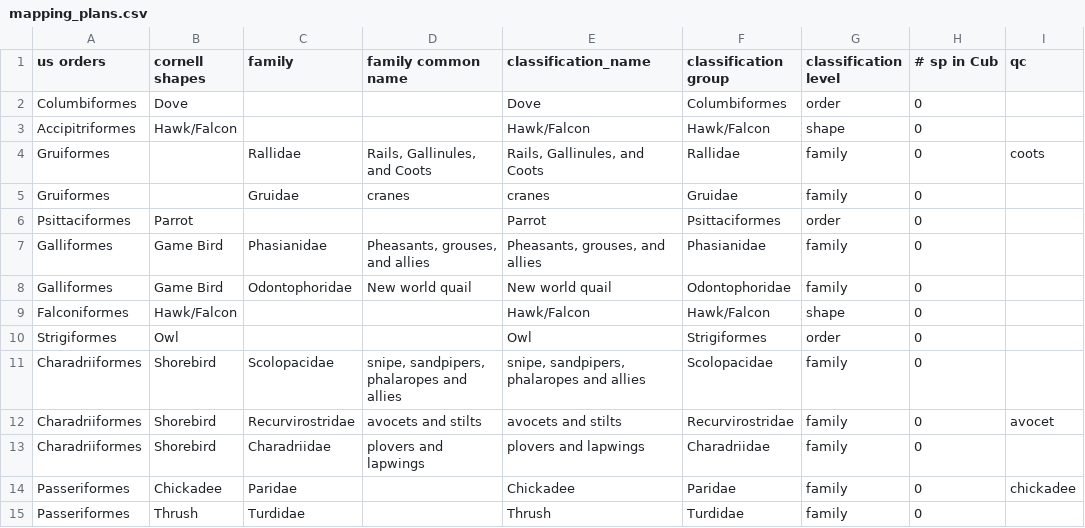
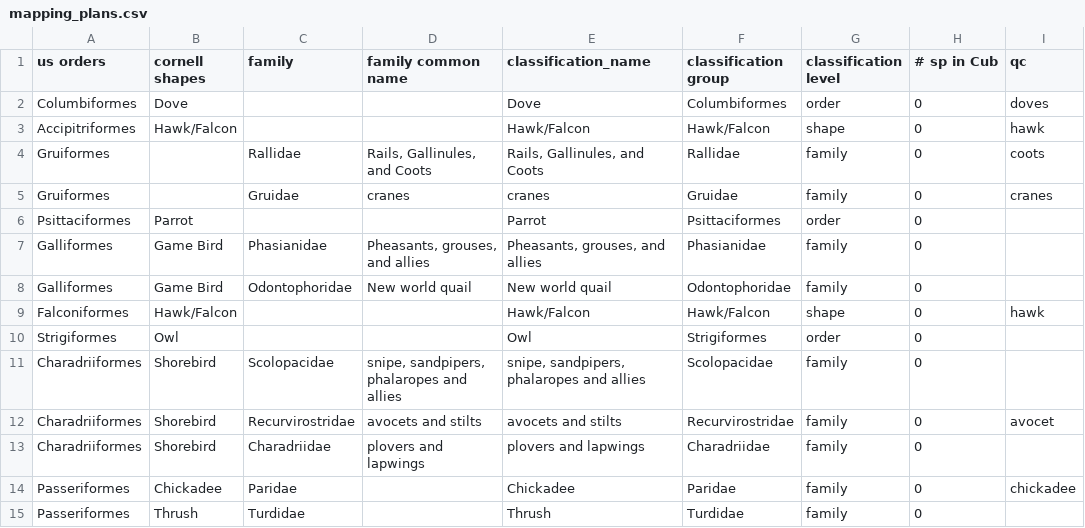
Before and after one commit to kick-ass-coders/more-birds, a CSV file: sandbox/mapping_plans.csv, drawn as a sheet; only a part is shown.

Commit message:
species table js

```diff
--- a/sandbox/mapping_plans.csv
+++ b/sandbox/mapping_plans.csv
@@ -1,6 +1,6 @@
 us orders,cornell shapes,family,family common name,classification_name,classification group,classification level,# sp in Cub,qc
-Columbiformes,Dove,,,Dove,Columbiformes,order,0,
-Accipitriformes,Hawk/Falcon,,,Hawk/Falcon,Hawk/Falcon,shape,0,
+Columbiformes,Dove,,,Dove,Columbiformes,order,0,doves
+Accipitriformes,Hawk/Falcon,,,Hawk/Falcon,Hawk/Falcon,shape,0,hawk
 Gruiformes,,Rallidae,"Rails, Gallinules, and Coots","Rails, Gallinules, and Coots",Rallidae,family,0,coots
-Gruiformes,,Gruidae,cranes,cranes,Gruidae,family,0,
+Gruiformes,,Gruidae,cranes,cranes,Gruidae,family,0,cranes
 Psittaciformes,Parrot,,,Parrot,Psittaciformes,order,0,
@@ -8,3 +8,3 @@ Galliformes,Game Bird,Phasianidae,"Pheasants, grouses, and allies","Pheasants, g
 Galliformes,Game Bird,Odontophoridae,New world quail,New world quail,Odontophoridae,family,0,
-Falconiformes,Hawk/Falcon,,,Hawk/Falcon,Hawk/Falcon,shape,0,
+Falconiformes,Hawk/Falcon,,,Hawk/Falcon,Hawk/Falcon,shape,0,hawk
 Strigiformes,Owl,,,Owl,Strigiformes,order,0,
```
Also changed, not shown: 1 other file.
